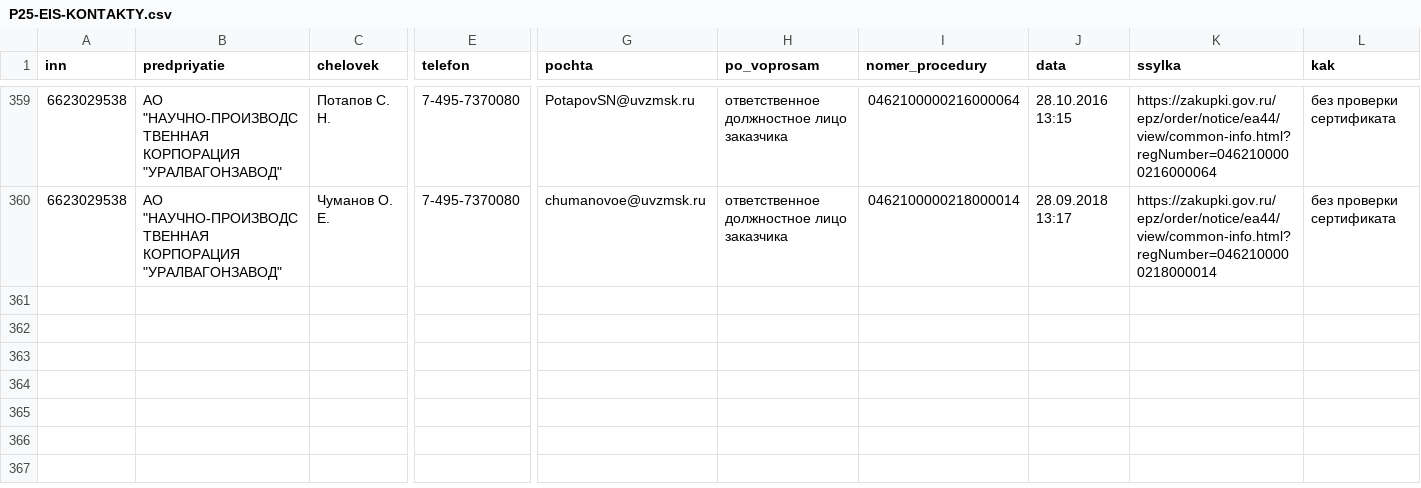
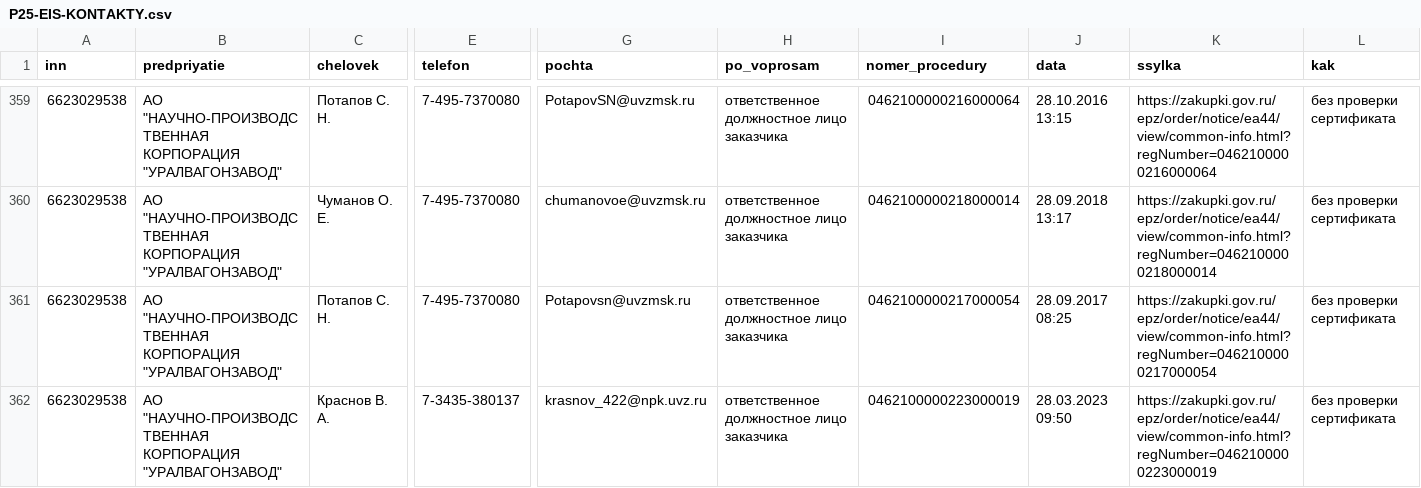
Before and after one commit to kirillrand4-alt/avto, a CSV file: seo-texts/engineers-lens/P25-EIS-KONTAKTY.csv, drawn as a sheet; only a part is shown, gaps mark what is left out; rows hold the shown columns only; the diff covers the shown part only; the diff names each change by its address in the sheet, - before the commit and + after, or states it on an @@ line.

```diff
--- a/seo-texts/engineers-lens/P25-EIS-KONTAKTY.csv
+++ b/seo-texts/engineers-lens/P25-EIS-KONTAKTY.csv
+row 361: 6623029538 | АО "НАУЧНО-ПРОИЗВОДСТВЕННАЯ КОРПОРАЦИЯ "УРАЛВАГОНЗАВОД" | Потапов С. Н. | 7-495-7370080 | Potapovsn@uvzmsk.ru | ответственное должностное лицо заказчика | 0462100000217000054 | 28.09.2017 08:25 | https://zakupki.gov.ru/epz/order/notice/ea44/view/common-info.html?regNumber=0462100000217000054 | без проверки сертификата
+row 362: 6623029538 | АО "НАУЧНО-ПРОИЗВОДСТВЕННАЯ КОРПОРАЦИЯ "УРАЛВАГОНЗАВОД" | Краснов В. А. | 7-3435-380137 | krasnov_422@npk.uvz.ru | ответственное должностное лицо заказчика | 0462100000223000019 | 28.03.2023 09:50 | https://zakupki.gov.ru/epz/order/notice/ea44/view/common-info.html?regNumber=0462100000223000019 | без проверки сертификата
```
Also changed, not shown: 3 added rows elsewhere in this file, seo-texts/engineers-lens/P25-LYUDI-S-SAJTOV.csv, seo-texts/engineers-lens/P25-eis-zhurnal.csv, 1 other file.
